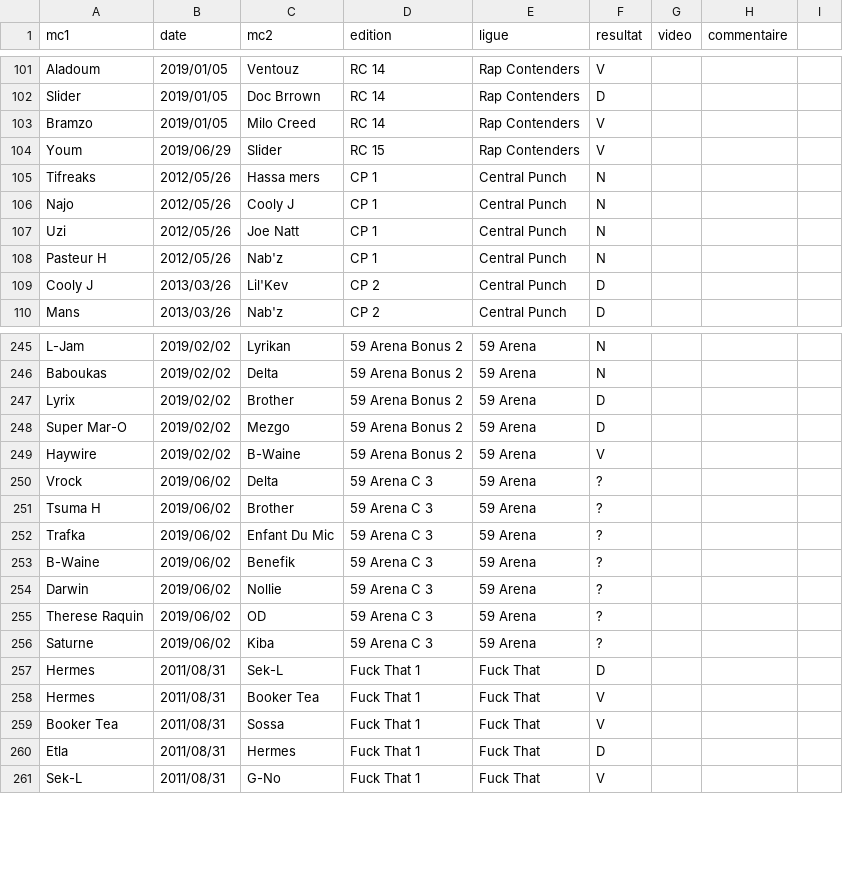
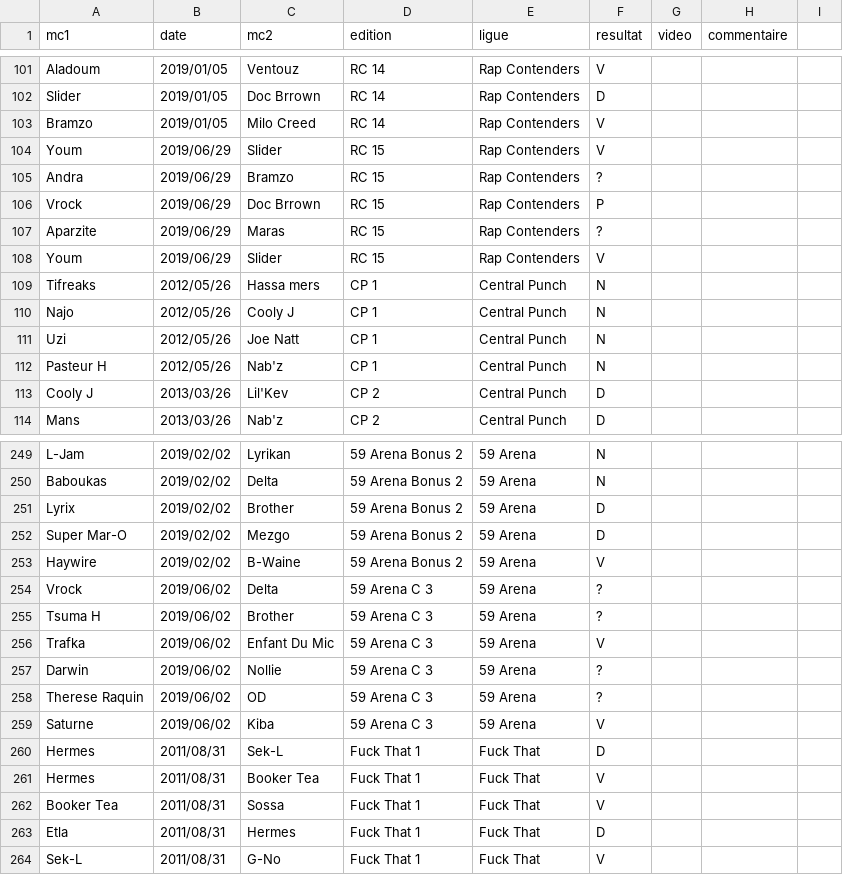
Before and after one commit to thibaultduponchelle/battlerec, a CSV file: data.csv, drawn as a sheet; only a part is shown, gaps mark what is left out.

Commit message:
RC 15

```diff
--- a/data.csv
+++ b/data.csv
@@ -104,2 +104,6 @@ Bramzo,2019/01/05,Milo Creed,RC 14,Rap Contenders,V,,,
 Youm,2019/06/29,Slider,RC 15,Rap Contenders,V,,,
+Andra,2019/06/29,Bramzo,RC 15,Rap Contenders,?,,,
+Vrock,2019/06/29,Doc Brrown,RC 15,Rap Contenders,P,,,
+Aparzite,2019/06/29,Maras,RC 15,Rap Contenders,?,,,
+Youm,2019/06/29,Slider,RC 15,Rap Contenders,V,,,
 Tifreaks,2012/05/26,Hassa mers,CP 1,Central Punch,N,,,
@@ -251,7 +255,6 @@ Vrock,2019/06/02,Delta,59 Arena C 3,59 Arena,?,,,
 Tsuma H,2019/06/02,Brother,59 Arena C 3,59 Arena,?,,,
-Trafka,2019/06/02,Enfant Du Mic,59 Arena C 3,59 Arena,?,,,
-B-Waine,2019/06/02,Benefik,59 Arena C 3,59 Arena,?,,,
+Trafka,2019/06/02,Enfant Du Mic,59 Arena C 3,59 Arena,V,,,
 Darwin,2019/06/02,Nollie,59 Arena C 3,59 Arena,?,,,
 Therese Raquin,2019/06/02,OD,59 Arena C 3,59 Arena,?,,,
-Saturne,2019/06/02,Kiba,59 Arena C 3,59 Arena,?,,,
+Saturne,2019/06/02,Kiba,59 Arena C 3,59 Arena,V,,,
 Hermes,2011/08/31,Sek-L,Fuck That 1,Fuck That,D,,,
```
